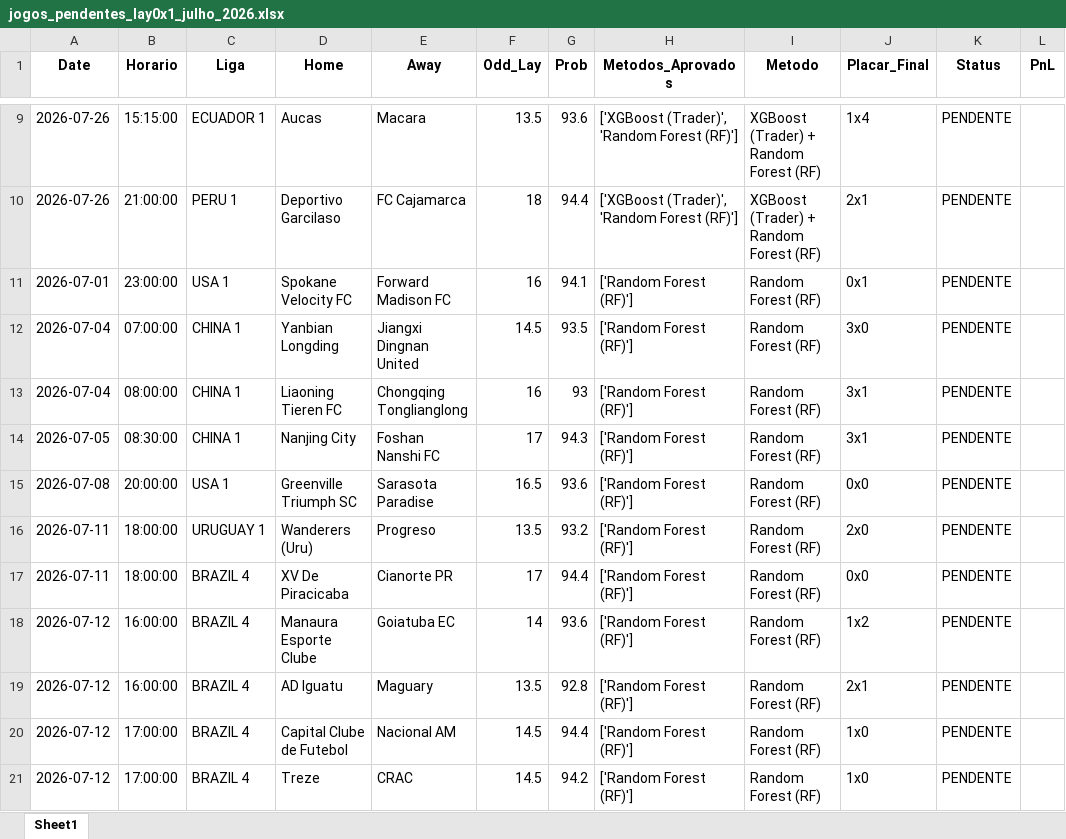
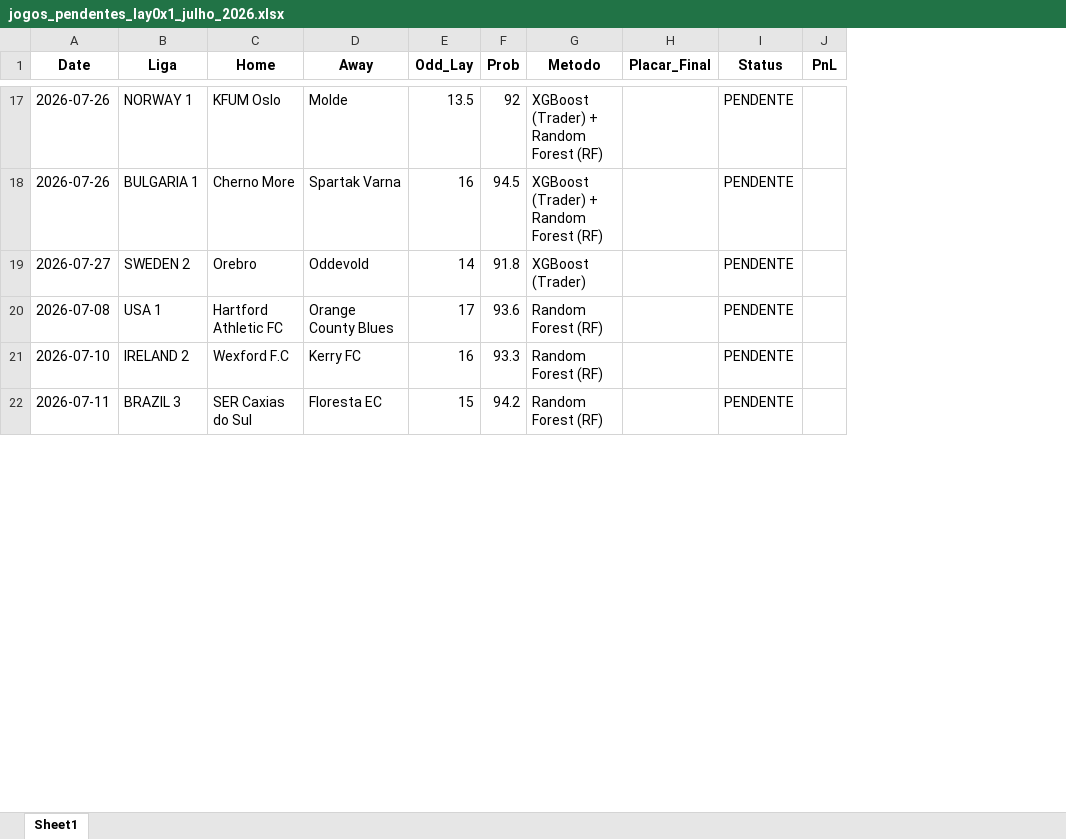
Before and after one commit to rpthiago/ARKAD_PROD, an Excel workbook: jogos_pendentes_lay0x1_julho_2026.xlsx, sheet Sheet1, drawn as a sheet; only a part is shown, gaps mark what is left out; values as stored, in another font and other column widths than the file's, no borders; removed rows and columns are numbered as before the commit, all else as after; the diff covers the shown part only; the diff names each change by its address in the sheet, - before the commit and + after, or states it on an @@ line.

Commit message:
docs: update jogos_pendentes_lay0x1_julho_2026.xlsx with the 52 real pending matches

```diff
--- a/jogos_pendentes_lay0x1_julho_2026.xlsx (sheet Sheet1)
+++ b/jogos_pendentes_lay0x1_julho_2026.xlsx (sheet Sheet1)
-column B (Horario), rows 9-10: 15:15:00 | 21:00:00; row 15: 20:00:00; row 17: 18:00:00
-column H (Metodos_Aprovados), rows 9-10: ['XGBoost (Trader)', 'Random Forest (RF)'] | ['XGBoost (Trader)', 'Random Forest (RF)']; row 15: ['Random Forest (RF)']; row 17: ['Random Forest (RF)']
-B17 (Liga): ECUADOR 1
+B17 (Liga): NORWAY 1
-C17 (Home): Aucas
+C17 (Home): KFUM Oslo
-D17 (Away): Macara
+D17 (Away): Molde
-F17 (Prob): 93.6
+F17 (Prob): 92
-H17 (Placar_Final): 1x4
+H17 (Placar_Final): (empty)
-B18 (Liga): PERU 1
+B18 (Liga): BULGARIA 1
-C18 (Home): Deportivo Garcilaso
+C18 (Home): Cherno More
-D18 (Away): FC Cajamarca
+D18 (Away): Spartak Varna
-E18 (Odd_Lay): 18
+E18 (Odd_Lay): 16
-F18 (Prob): 94.4
+F18 (Prob): 94.5
-H18 (Placar_Final): 2x1
+H18 (Placar_Final): (empty)
-row 11: 2026-07-01 | 23:00:00 | USA 1 | Spokane Velocity FC | Forward Madison FC | 16 | 94.1 | ['Random Forest (RF)'] | Random Forest (RF) | 0x1 | PENDENTE
-row 12: 2026-07-04 | 07:00:00 | CHINA 1 | Yanbian Longding | Jiangxi Dingnan United | 14.5 | 93.5 | ['Random Forest (RF)'] | Random Forest (RF) | 3x0 | PENDENTE
-row 13: 2026-07-04 | 08:00:00 | CHINA 1 | Liaoning Tieren FC | Chongqing Tonglianglong | 16 | 93 | ['Random Forest (RF)'] | Random Forest (RF) | 3x1 | PENDENTE
-row 14: 2026-07-05 | 08:30:00 | CHINA 1 | Nanjing City | Foshan Nanshi FC | 17 | 94.3 | ['Random Forest (RF)'] | Random Forest (RF) | 3x1 | PENDENTE
+row 19: 2026-07-27 | SWEDEN 2 | Orebro | Oddevold | 14 | 91.8 | XGBoost (Trader) |  | PENDENTE
-C20 (Home): Greenville Triumph SC
+C20 (Home): Hartford Athletic FC
-D20 (Away): Sarasota Paradise
+D20 (Away): Orange County Blues
-E20 (Odd_Lay): 16.5
+E20 (Odd_Lay): 17
-H20 (Placar_Final): 0x0
+H20 (Placar_Final): (empty)
-row 16: 2026-07-11 | 18:00:00 | URUGUAY 1 | Wanderers (Uru) | Progreso | 13.5 | 93.2 | ['Random Forest (RF)'] | Random Forest (RF) | 2x0 | PENDENTE
+row 21: 2026-07-10 | IRELAND 2 | Wexford F.C | Kerry FC | 16 | 93.3 | Random Forest (RF) |  | PENDENTE
-B22 (Liga): BRAZIL 4
+B22 (Liga): BRAZIL 3
-C22 (Home): XV De Piracicaba
+C22 (Home): SER Caxias do Sul
-D22 (Away): Cianorte PR
+D22 (Away): Floresta EC
-E22 (Odd_Lay): 17
+E22 (Odd_Lay): 15
-F22 (Prob): 94.4
+F22 (Prob): 94.2
-H22 (Placar_Final): 0x0
+H22 (Placar_Final): (empty)
-row 18: 2026-07-12 | 16:00:00 | BRAZIL 4 | Manaura Esporte Clube | Goiatuba EC | 14 | 93.6 | ['Random Forest (RF)'] | Random Forest (RF) | 1x2 | PENDENTE
-row 19: 2026-07-12 | 16:00:00 | BRAZIL 4 | AD Iguatu | Maguary | 13.5 | 92.8 | ['Random Forest (RF)'] | Random Forest (RF) | 2x1 | PENDENTE
-row 20: 2026-07-12 | 17:00:00 | BRAZIL 4 | Capital Clube de Futebol | Nacional AM | 14.5 | 94.4 | ['Random Forest (RF)'] | Random Forest (RF) | 1x0 | PENDENTE
-row 21: 2026-07-12 | 17:00:00 | BRAZIL 4 | Treze | CRAC | 14.5 | 94.2 | ['Random Forest (RF)'] | Random Forest (RF) | 1x0 | PENDENTE
```
Also changed, not shown: 29 added rows, 8 removed rows and 93 edited cells elsewhere in this sheet.
